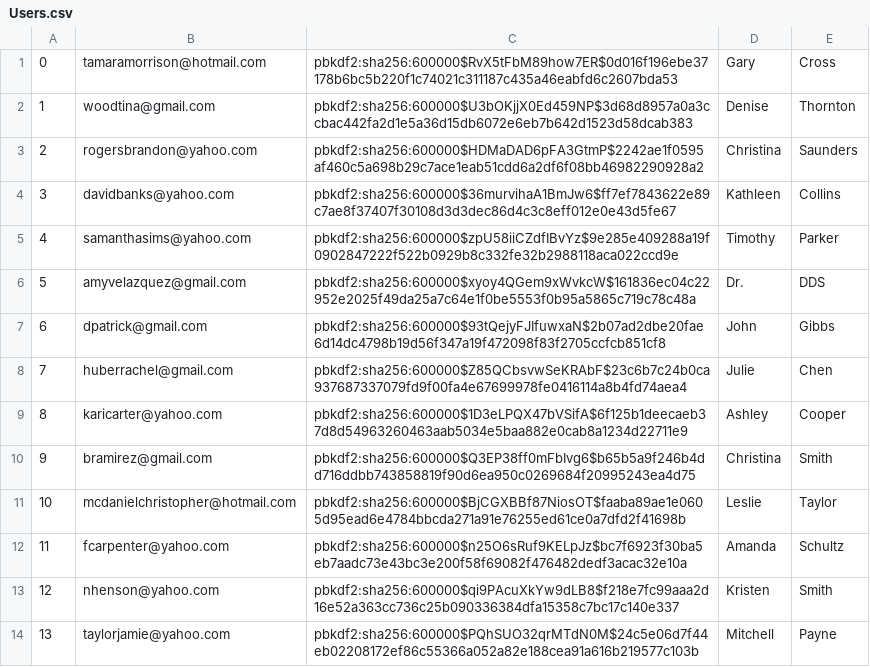
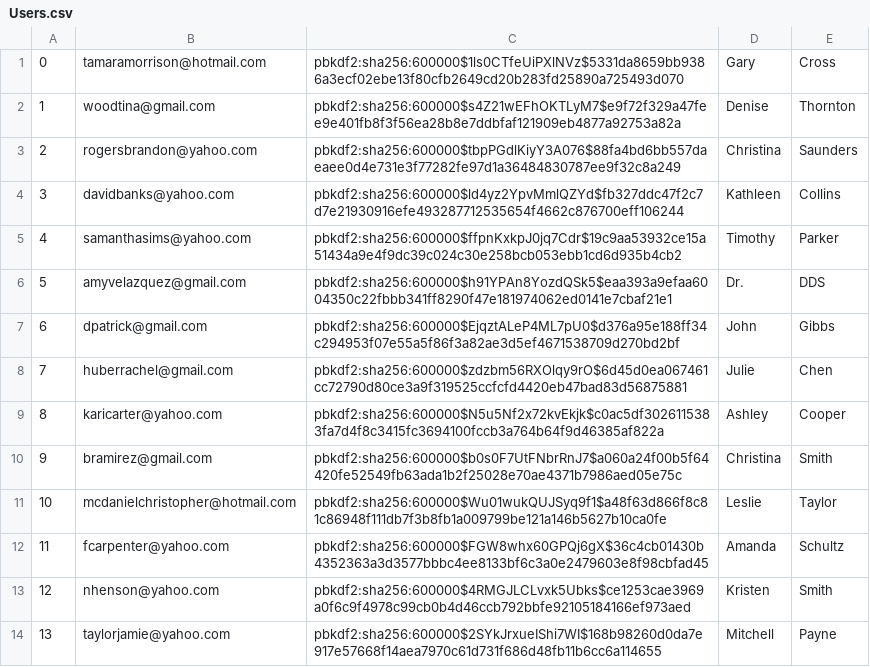
Before and after one commit to tossinramen/mini-amazon, a CSV file: db/generated/Users.csv, drawn as a sheet; only a part is shown; the diff covers the shown part only.

```diff
--- a/db/generated/Users.csv
+++ b/db/generated/Users.csv
@@ -1,14 +1,14 @@
-"0","tamaramorrison@hotmail.com","pbkdf2:sha256:600000$RvX5tFbM89how7ER$0d016f196ebe37178b6bc5b220f1c74021c311187c435a46eabfd6c2607bda53","Gary","Cross"
-"1","woodtina@gmail.com","pbkdf2:sha256:600000$U3bOKjjX0Ed459NP$3d68d8957a0a3ccbac442fa2d1e5a36d15db6072e6eb7b642d1523d58dcab383","Denise","Thornton"
-"2","rogersbrandon@yahoo.com","pbkdf2:sha256:600000$HDMaDAD6pFA3GtmP$2242ae1f0595af460c5a698b29c7ace1eab51cdd6a2df6f08bb46982290928a2","Christina","Saunders"
-"3","davidbanks@yahoo.com","pbkdf2:sha256:600000$36murvihaA1BmJw6$ff7ef7843622e89c7ae8f37407f30108d3d3dec86d4c3c8eff012e0e43d5fe67","Kathleen","Collins"
-"4","samanthasims@yahoo.com","pbkdf2:sha256:600000$zpU58iiCZdfIBvYz$9e285e409288a19f0902847222f522b0929b8c332fe32b2988118aca022ccd9e","Timothy","Parker"
-"5","amyvelazquez@gmail.com","pbkdf2:sha256:600000$xyoy4QGem9xWvkcW$161836ec04c22952e2025f49da25a7c64e1f0be5553f0b95a5865c719c78c48a","Dr.","DDS"
-"6","dpatrick@gmail.com","pbkdf2:sha256:600000$93tQejyFJIfuwxaN$2b07ad2dbe20fae6d14dc4798b19d56f347a19f472098f83f2705ccfcb851cf8","John","Gibbs"
-"7","huberrachel@gmail.com","pbkdf2:sha256:600000$Z85QCbsvwSeKRAbF$23c6b7c24b0ca937687337079fd9f00fa4e67699978fe0416114a8b4fd74aea4","Julie","Chen"
-"8","karicarter@yahoo.com","pbkdf2:sha256:600000$1D3eLPQX47bVSifA$6f125b1deecaeb37d8d54963260463aab5034e5baa882e0cab8a1234d22711e9","Ashley","Cooper"
-"9","bramirez@gmail.com","pbkdf2:sha256:600000$Q3EP38ff0mFbIvg6$b65b5a9f246b4dd716ddbb743858819f90d6ea950c0269684f20995243ea4d75","Christina","Smith"
-"10","mcdanielchristopher@hotmail.com","pbkdf2:sha256:600000$BjCGXBBf87NiosOT$faaba89ae1e0605d95ead6e4784bbcda271a91e76255ed61ce0a7dfd2f41698b","Leslie","Taylor"
-"11","fcarpenter@yahoo.com","pbkdf2:sha256:600000$n25O6sRuf9KELpJz$bc7f6923f30ba5eb7aadc73e43bc3e200f58f69082f476482dedf3acac32e10a","Amanda","Schultz"
-"12","nhenson@yahoo.com","pbkdf2:sha256:600000$qi9PAcuXkYw9dLB8$f218e7fc99aaa2d16e52a363cc736c25b090336384dfa15358c7bc17c140e337","Kristen","Smith"
-"13","taylorjamie@yahoo.com","pbkdf2:sha256:600000$PQhSUO32qrMTdN0M$24c5e06d7f44eb02208172ef86c55366a052a82e188cea91a616b219577c103b","Mitchell","Payne"
+"0","tamaramorrison@hotmail.com","pbkdf2:sha256:600000$1ls0CTfeUiPXlNVz$5331da8659bb9386a3ecf02ebe13f80cfb2649cd20b283fd25890a725493d070","Gary","Cross"
+"1","woodtina@gmail.com","pbkdf2:sha256:600000$s4Z21wEFhOKTLyM7$e9f72f329a47fee9e401fb8f3f56ea28b8e7ddbfaf121909eb4877a92753a82a","Denise","Thornton"
+"2","rogersbrandon@yahoo.com","pbkdf2:sha256:600000$tbpPGdlKiyY3A076$88fa4bd6bb557daeaee0d4e731e3f77282fe97d1a36484830787ee9f32c8a249","Christina","Saunders"
+"3","davidbanks@yahoo.com","pbkdf2:sha256:600000$ld4yz2YpvMmlQZYd$fb327ddc47f2c7d7e21930916efe493287712535654f4662c876700eff106244","Kathleen","Collins"
+"4","samanthasims@yahoo.com","pbkdf2:sha256:600000$ffpnKxkpJ0jq7Cdr$19c9aa53932ce15a51434a9e4f9dc39c024c30e258bcb053ebb1cd6d935b4cb2","Timothy","Parker"
+"5","amyvelazquez@gmail.com","pbkdf2:sha256:600000$h91YPAn8YozdQSk5$eaa393a9efaa6004350c22fbbb341ff8290f47e181974062ed0141e7cbaf21e1","Dr.","DDS"
+"6","dpatrick@gmail.com","pbkdf2:sha256:600000$EjqztALeP4ML7pU0$d376a95e188ff34c294953f07e55a5f86f3a82ae3d5ef4671538709d270bd2bf","John","Gibbs"
+"7","huberrachel@gmail.com","pbkdf2:sha256:600000$zdzbm56RXOlqy9rO$6d45d0ea067461cc72790d80ce3a9f319525ccfcfd4420eb47bad83d56875881","Julie","Chen"
+"8","karicarter@yahoo.com","pbkdf2:sha256:600000$N5u5Nf2x72kvEkjk$c0ac5df3026115383fa7d4f8c3415fc3694100fccb3a764b64f9d46385af822a","Ashley","Cooper"
+"9","bramirez@gmail.com","pbkdf2:sha256:600000$b0s0F7UtFNbrRnJ7$a060a24f00b5f64420fe52549fb63ada1b2f25028e70ae4371b7986aed05e75c","Christina","Smith"
+"10","mcdanielchristopher@hotmail.com","pbkdf2:sha256:600000$Wu01wukQUJSyq9f1$a48f63d866f8c81c86948f111db7f3b8fb1a009799be121a146b5627b10ca0fe","Leslie","Taylor"
+"11","fcarpenter@yahoo.com","pbkdf2:sha256:600000$FGW8whx60GPQj6gX$36c4cb01430b4352363a3d3577bbbc4ee8133bf6c3a0e2479603e8f98cbfad45","Amanda","Schultz"
+"12","nhenson@yahoo.com","pbkdf2:sha256:600000$4RMGJLCLvxk5Ubks$ce1253cae3969a0f6c9f4978c99cb0b4d46ccb792bbfe92105184166ef973aed","Kristen","Smith"
+"13","taylorjamie@yahoo.com","pbkdf2:sha256:600000$2SYkJrxueIShi7WI$168b98260d0da7e917e57668f14aea7970c61d731f686d48fb11b6cc6a114655","Mitchell","Payne"
```
Also changed, not shown: 86 edited cells elsewhere in this file, db/generated/Seller_Inventory.csv, db/generated/Sellers.csv, 5 other files.
